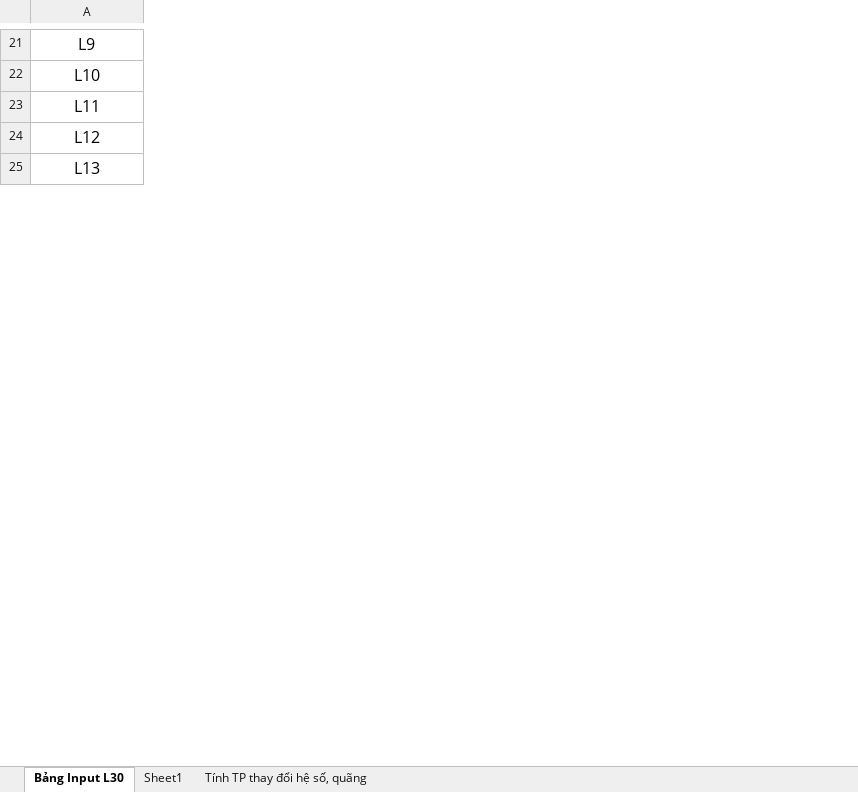
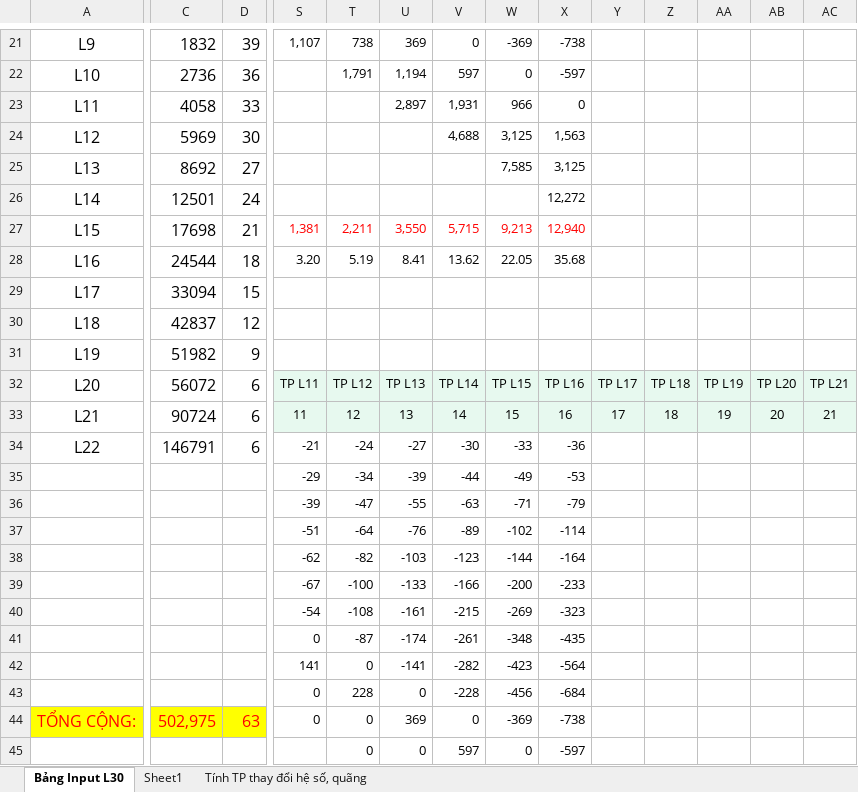
Before and after one commit to khanhduyapt/BiGek, an Excel workbook: bsc_scan_binance/src/main/resources/MQL5/XXX.xlsx, sheet Bảng Input L30, drawn as a sheet; only a part is shown, gaps mark what is left out; values as stored, in another font and other column widths than the file's, no borders; conditional formats not drawn; rows hold the shown columns only; the diff covers the shown part only; the diff names each change by its address in the sheet, - before the commit and + after, or states it on an @@ line.

```diff
--- a/bsc_scan_binance/src/main/resources/MQL5/XXX.xlsx (sheet Bảng Input L30)
+++ b/bsc_scan_binance/src/main/resources/MQL5/XXX.xlsx (sheet Bảng Input L30)
+column C, rows 21-25: 1832 | 2736 | 4058 | 5969 | 8692
+column D, rows 21-25: 39 | 36 | 33 | 30 | 27
+column S, row 21: 1,107
+column T, rows 21-22: 738 | 1,791
+column U, rows 21-23: 369 | 1,194 | 2,897
+column V, rows 21-24: 0 | 597 | 1,931 | 4,688
+column W, rows 21-25: -369 | 0 | 966 | 3,125 | 7,585
+column X, rows 21-25: -738 | -597 | 0 | 1,563 | 3,125
+column Y, empty
+column Z, empty
+column AA, empty
+column AB, empty
+column AC, empty
+row 26: L14 | 12501 | 24 |  |  |  |  |  | 12,272
+row 27: L15 | 17698 | 21 | 1,381 | 2,211 | 3,550 | 5,715 | 9,213 | 12,940
+row 28: L16 | 24544 | 18 | 3.20 | 5.19 | 8.41 | 13.62 | 22.05 | 35.68
+row 29: L17 | 33094 | 15
+row 30: L18 | 42837 | 12
+row 31: L19 | 51982 | 9
+row 32: L20 | 56072 | 6 | TP L11 | TP L12 | TP L13 | TP L14 | TP L15 | TP L16 | TP L17 | TP L18 | TP L19 | TP L20 | TP L21
+row 33: L21 | 90724 | 6 | 11 | 12 | 13 | 14 | 15 | 16 | 17 | 18 | 19 | 20 | 21
+row 34: L22 | 146791 | 6 | -21 | -24 | -27 | -30 | -33 | -36
+row 35:  |  |  | -29 | -34 | -39 | -44 | -49 | -53
+row 36:  |  |  | -39 | -47 | -55 | -63 | -71 | -79
+row 37:  |  |  | -51 | -64 | -76 | -89 | -102 | -114
+row 38:  |  |  | -62 | -82 | -103 | -123 | -144 | -164
+row 39:  |  |  | -67 | -100 | -133 | -166 | -200 | -233
+row 40:  |  |  | -54 | -108 | -161 | -215 | -269 | -323
+row 41:  |  |  | 0 | -87 | -174 | -261 | -348 | -435
+row 42:  |  |  | 141 | 0 | -141 | -282 | -423 | -564
+row 43:  |  |  | 0 | 228 | 0 | -228 | -456 | -684
+row 44: TỔNG CỘNG: | 502,975 | 63 | 0 | 0 | 369 | 0 | -369 | -738
+row 45:  |  |  |  | 0 | 0 | 597 | 0 | -597
```
Also changed, not shown: 8 added rows, 21 removed rows, 4 added columns, 8 removed columns, 49 edited cells and merged cells elsewhere in this sheet, formulas that keep their value, 1 other file.
